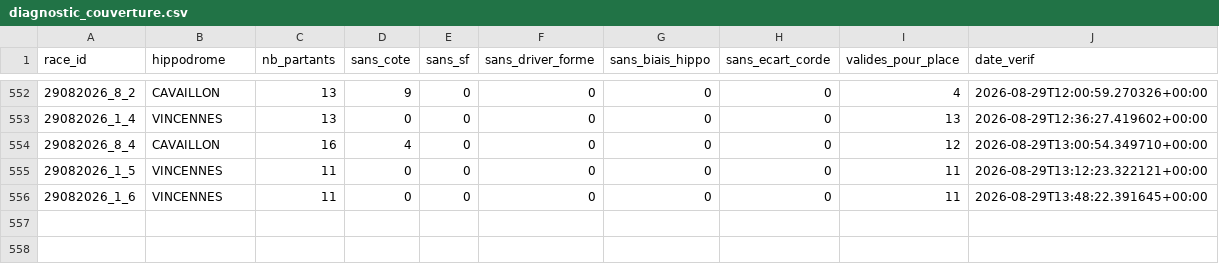
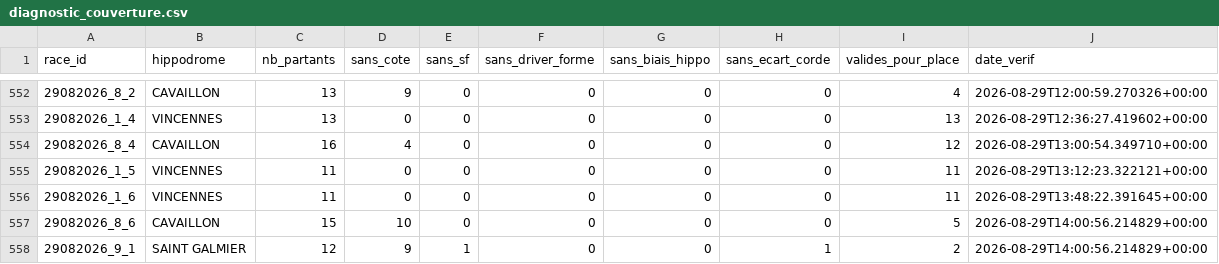
Before and after one commit to Falcon78ux/pmu-paper-trading, a CSV file: diagnostic_couverture.csv, drawn as a sheet; only a part is shown, gaps mark what is left out.

```diff
--- a/diagnostic_couverture.csv
+++ b/diagnostic_couverture.csv
@@ -556 +556,3 @@ race_id,hippodrome,nb_partants,sans_cote,sans_sf,sans_driver_forme,sans_biais_hi
 29082026_1_6,VINCENNES,11,0,0,0,0,0,11,2026-08-29T13:48:22.391645+00:00
+29082026_8_6,CAVAILLON,15,10,0,0,0,0,5,2026-08-29T14:00:56.214829+00:00
+29082026_9_1,SAINT GALMIER,12,9,1,0,0,1,2,2026-08-29T14:00:56.214829+00:00
```
Also changed, not shown: 21 other files.
